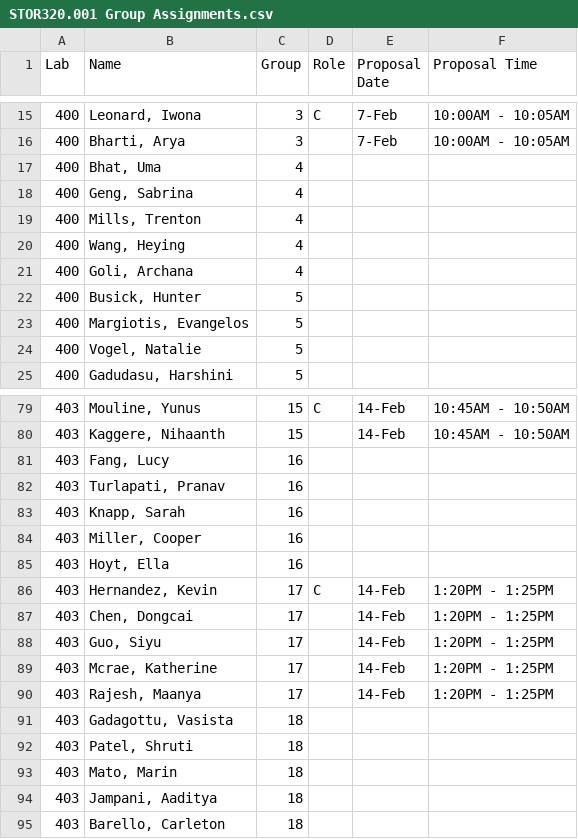
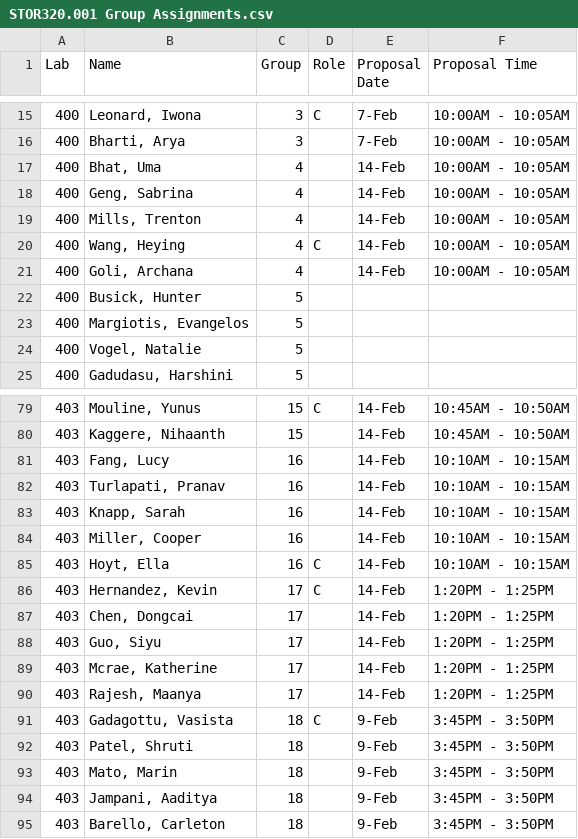
Before and after one commit to SuperMarioGiacomazzo/STOR320_WEBSITE, a CSV file: Group Assignments/STOR320.001 Group Assignments.csv, drawn as a sheet; only a part is shown, gaps mark what is left out; the diff covers the shown part only.

```diff
--- a/Group Assignments/STOR320.001 Group Assignments.csv
+++ b/Group Assignments/STOR320.001 Group Assignments.csv
@@ -16,7 +16,7 @@ Lab,Name,Group,Role,Proposal Date,Proposal Time
 400,"Bharti, Arya",3,,7-Feb,10:00AM - 10:05AM
-400,"Bhat, Uma",4,,,
-400,"Geng, Sabrina",4,,,
-400,"Mills, Trenton",4,,,
-400,"Wang, Heying",4,,,
-400,"Goli, Archana",4,,,
+400,"Bhat, Uma",4,,14-Feb,10:00AM - 10:05AM
+400,"Geng, Sabrina",4,,14-Feb,10:00AM - 10:05AM
+400,"Mills, Trenton",4,,14-Feb,10:00AM - 10:05AM
+400,"Wang, Heying",4,C,14-Feb,10:00AM - 10:05AM
+400,"Goli, Archana",4,,14-Feb,10:00AM - 10:05AM
 400,"Busick, Hunter",5,,,
@@ -80,7 +80,7 @@ Lab,Name,Group,Role,Proposal Date,Proposal Time
 403,"Kaggere, Nihaanth",15,,14-Feb,10:45AM - 10:50AM
-403,"Fang, Lucy",16,,,
-403,"Turlapati, Pranav",16,,,
-403,"Knapp, Sarah",16,,,
-403,"Miller, Cooper",16,,,
-403,"Hoyt, Ella",16,,,
+403,"Fang, Lucy",16,,14-Feb,10:10AM - 10:15AM
+403,"Turlapati, Pranav",16,,14-Feb,10:10AM - 10:15AM
+403,"Knapp, Sarah",16,,14-Feb,10:10AM - 10:15AM
+403,"Miller, Cooper",16,,14-Feb,10:10AM - 10:15AM
+403,"Hoyt, Ella",16,C,14-Feb,10:10AM - 10:15AM
 403,"Hernandez, Kevin",17,C,14-Feb,1:20PM - 1:25PM
@@ -90,6 +90,6 @@ Lab,Name,Group,Role,Proposal Date,Proposal Time
 403,"Rajesh, Maanya",17,,14-Feb,1:20PM - 1:25PM
-403,"Gadagottu, Vasista",18,,,
-403,"Patel, Shruti",18,,,
-403,"Mato, Marin",18,,,
-403,"Jampani, Aaditya",18,,,
-403,"Barello, Carleton",18,,,
+403,"Gadagottu, Vasista",18,C,9-Feb,3:45PM - 3:50PM
+403,"Patel, Shruti",18,,9-Feb,3:45PM - 3:50PM
+403,"Mato, Marin",18,,9-Feb,3:45PM - 3:50PM
+403,"Jampani, Aaditya",18,,9-Feb,3:45PM - 3:50PM
+403,"Barello, Carleton",18,,9-Feb,3:45PM - 3:50PM
```
Also changed, not shown: 9 edited cells elsewhere in this file, Group Assignments/STOR320.002 Group Assignments.csv, 1 other file.
